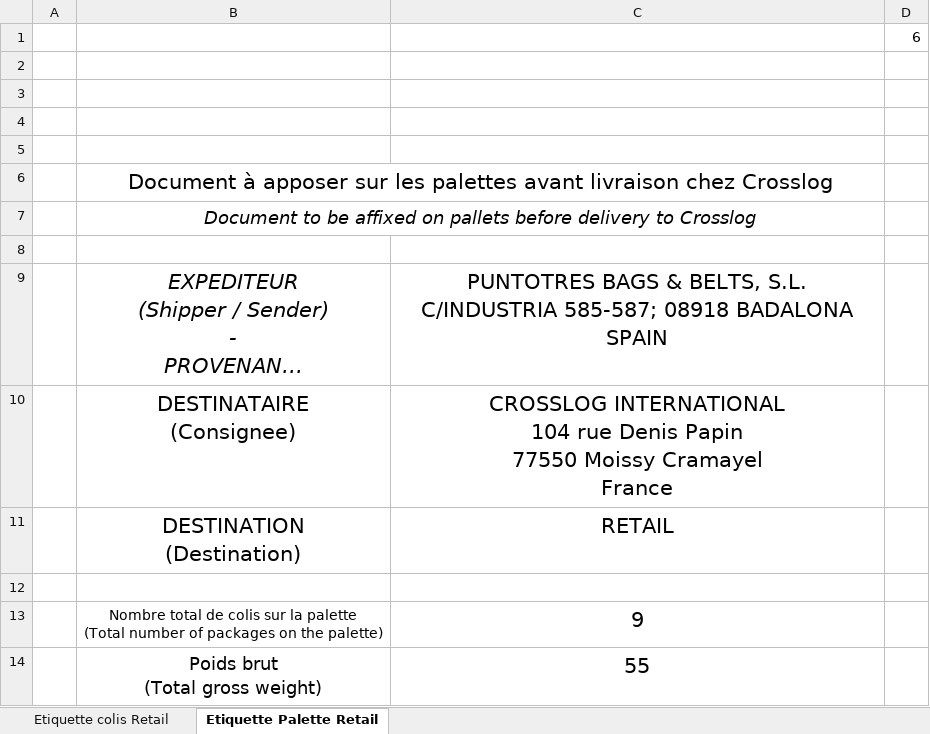
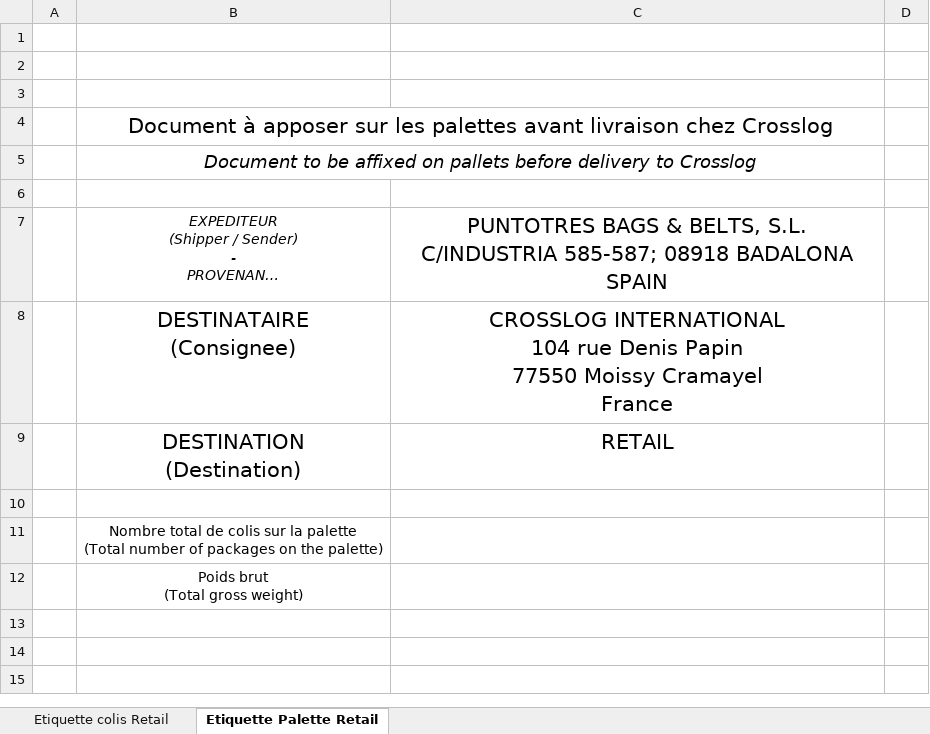
Before and after one commit to JordiLlavina/PackingListAutomation, an Excel workbook: src/main/resources/client-labels/apc-etiquetas-retail.xlsx, sheet Etiquette Palette Retail, drawn as a sheet; long unchanged cells end in …; values as stored, in another font and other column widths than the file's, no borders; charts and pictures not drawn; removed rows and columns are numbered as before the commit, all else as after; the diff names each change by its address in the sheet, - before the commit and + after, or states it on an @@ line.

```diff
--- a/src/main/resources/client-labels/apc-etiquetas-retail.xlsx (sheet Etiquette Palette Retail)
+++ b/src/main/resources/client-labels/apc-etiquetas-retail.xlsx (sheet Etiquette Palette Retail)
-row 1:  |  |  | 6
-row 2: (empty)
@@ B7 text size: smaller @@
-C11: 9
+C11: (empty)
@@ B12 text size: smaller @@
-C12: 55
+C12: (empty)
```
Also changed, not shown: sheet Etiquette colis Retail, charts or pictures, src/main/resources/client-labels/apc-etiquetas-japan.xlsx, src/main/resources/client-labels/apc-etiquetas-korea.xlsx, 11 other files.
